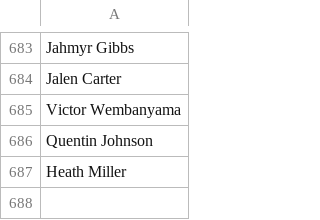
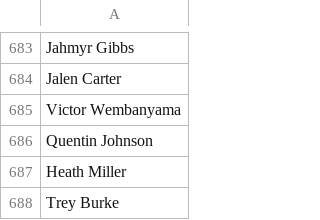
Before and after one commit to Jakealtman1/celeb, a CSV file: data/sports.csv, drawn as a sheet; only a part is shown, gaps mark what is left out; the diff names each change by its address in the sheet, - before the commit and + after, or states it on an @@ line.

Commit message:
Update sports.csv

```diff
--- a/data/sports.csv
+++ b/data/sports.csv
+row 688: Trey Burke
```
